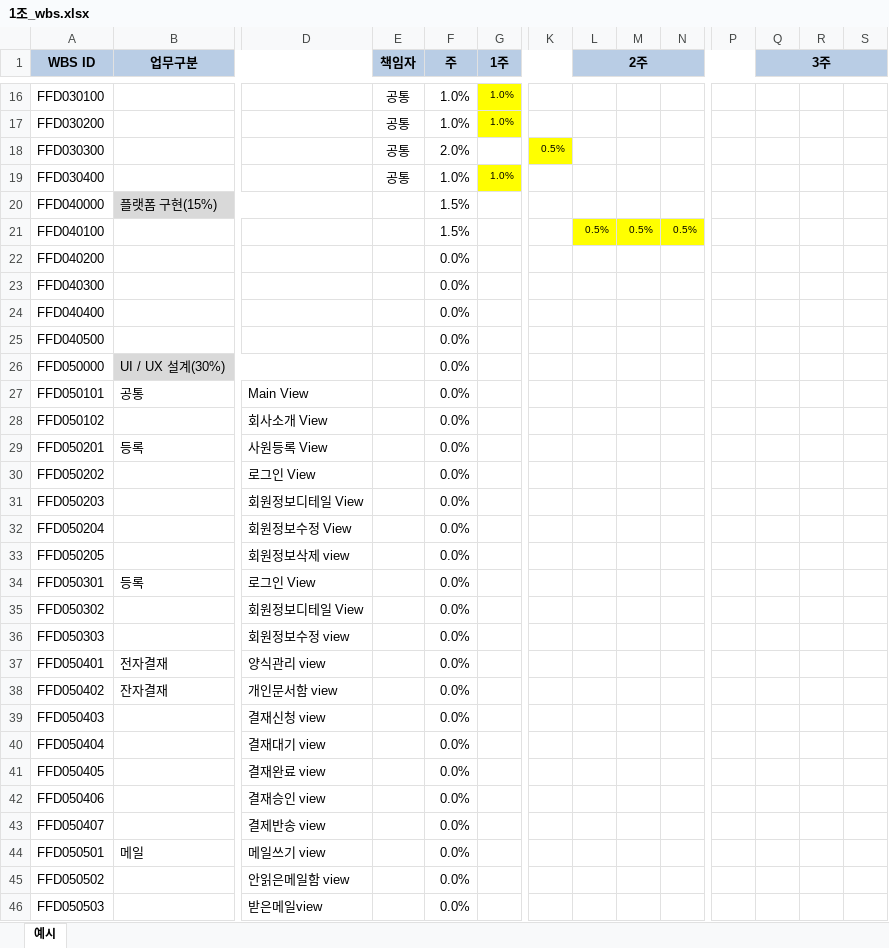
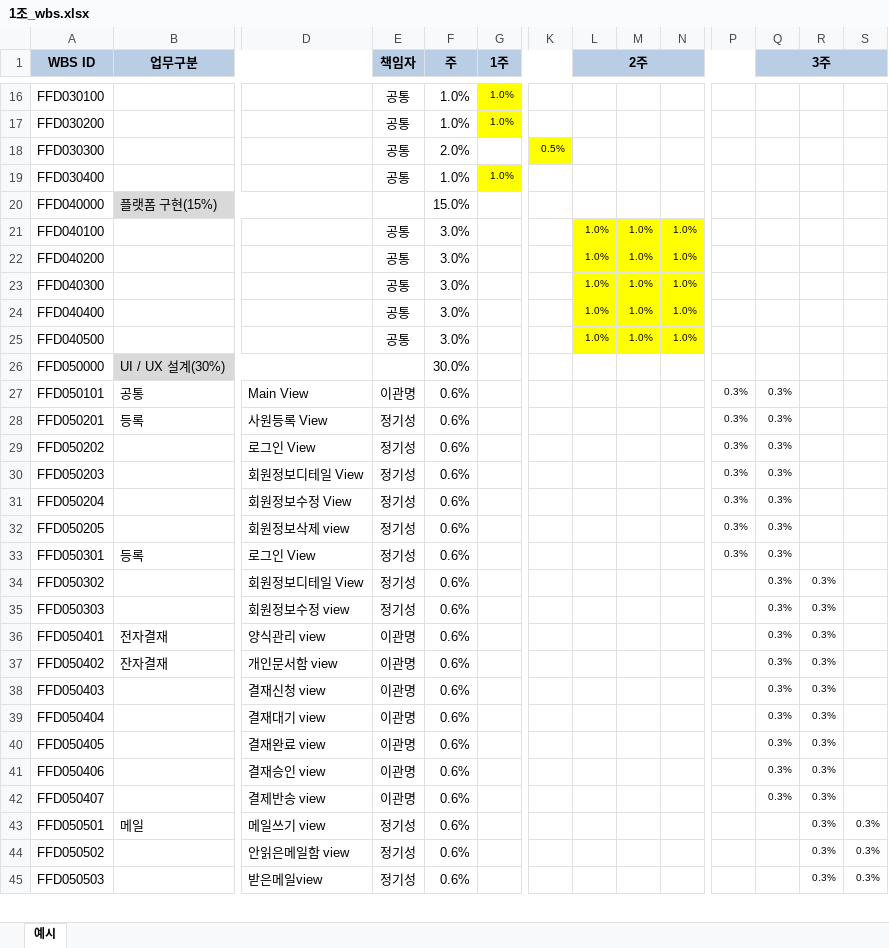
Before and after one commit to kwanmyeong-lee/project, an Excel workbook: my_primary_data/1조_wbs.xlsx, sheet 예시, drawn as a sheet; only a part is shown, gaps mark what is left out; values as stored, in another font and other column widths than the file's, no borders; removed rows and columns are numbered as before the commit, all else as after; rows hold the shown columns only; the diff covers the shown part only; the diff names each change by its address in the sheet, - before the commit and + after, or states it on an @@ line.

```diff
--- a/my_primary_data/1조_wbs.xlsx (sheet 예시)
+++ b/my_primary_data/1조_wbs.xlsx (sheet 예시)
-F20 (주): 1.5%
+F20 (주): 15.0%
-E21:E25 (책임자): (empty)
+E21:E25 (책임자): 공통
-F21 (주): 1.5%
+F21 (주): 3.0%
-L21 (2주): 0.5%
+L21 (2주): 1.0%
-M21: 0.5%
+M21: 1.0%
-N21: 0.5%
+N21: 1.0%
-F22:F25 (주): 0.0%
+F22:F25 (주): 3.0%
-L22:L25 (2주): (empty)
+L22:L25 (2주): 1.0%
-L22:N25 fill: none
+L22:N25 fill: #FFFF00
-M22:M25: (empty)
+M22:M25: 1.0%
-N22:N25: (empty)
+N22:N25: 1.0%
-F26 (주): 0.0%
+F26 (주): 30.0%
-E27 (책임자): (empty)
+E27 (책임자): 이관명
-F27 (주): 0.0%
+F27 (주): 0.6%
-P27: (empty)
+P27: 0.3%
-Q27 (3주): (empty)
+Q27 (3주): 0.3%
-row 28: FFD050102 |  | 회사소개 View |  | 0.0%
-E28:E35 (책임자): (empty)
+E28:E35 (책임자): 정기성
-F28:F45 (주): 0.0%
+F28:F45 (주): 0.6%
-P28:P33: (empty)
+P28:P33: 0.3%
-Q28:Q42 (3주): (empty)
+Q28:Q42 (3주): 0.3%
-R34:R45: (empty)
+R34:R45: 0.3%
-E36:E42 (책임자): (empty)
+E36:E42 (책임자): 이관명
-E43:E45 (책임자): (empty)
+E43:E45 (책임자): 정기성
-S43:S45: (empty)
+S43:S45: 0.3%
```
Also changed, not shown: 2 added rows, 3 removed rows and 421 edited cells elsewhere in this sheet, 1 other file.
